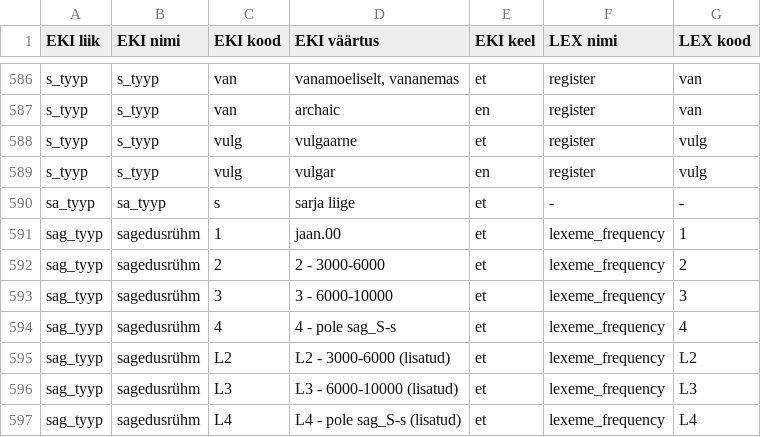
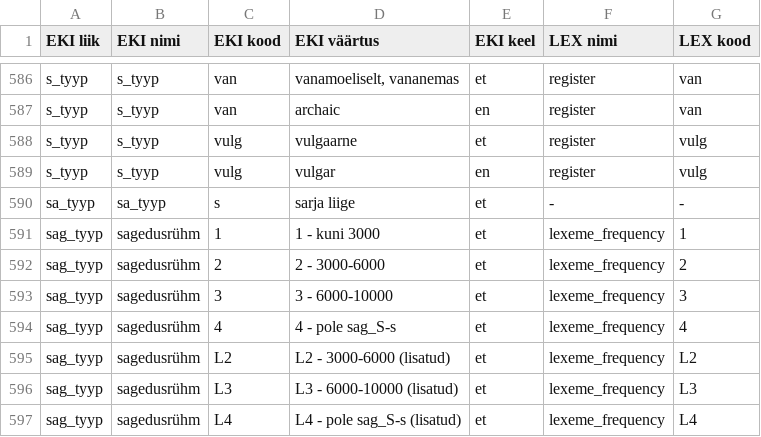
Before and after one commit to keeleinstituut/ekilex, a CSV file: ekilex-etl/fileresources/csv/classifier-main-map.csv, drawn as a sheet; only a part is shown, gaps mark what is left out.

Commit message:
corrected conversion error in classifier map

```diff
--- a/ekilex-etl/fileresources/csv/classifier-main-map.csv
+++ b/ekilex-etl/fileresources/csv/classifier-main-map.csv
@@ -590,3 +590,3 @@ s_tyyp	s_tyyp	vulg	vulgar	en	register	vulg
 sa_tyyp	sa_tyyp	s	sarja liige	et	-	-
-sag_tyyp	sagedusrühm	1	jaan.00	et	lexeme_frequency	1
+sag_tyyp	sagedusrühm	1	1 - kuni 3000	et	lexeme_frequency	1
 sag_tyyp	sagedusrühm	2	2 - 3000-6000	et	lexeme_frequency	2
```
